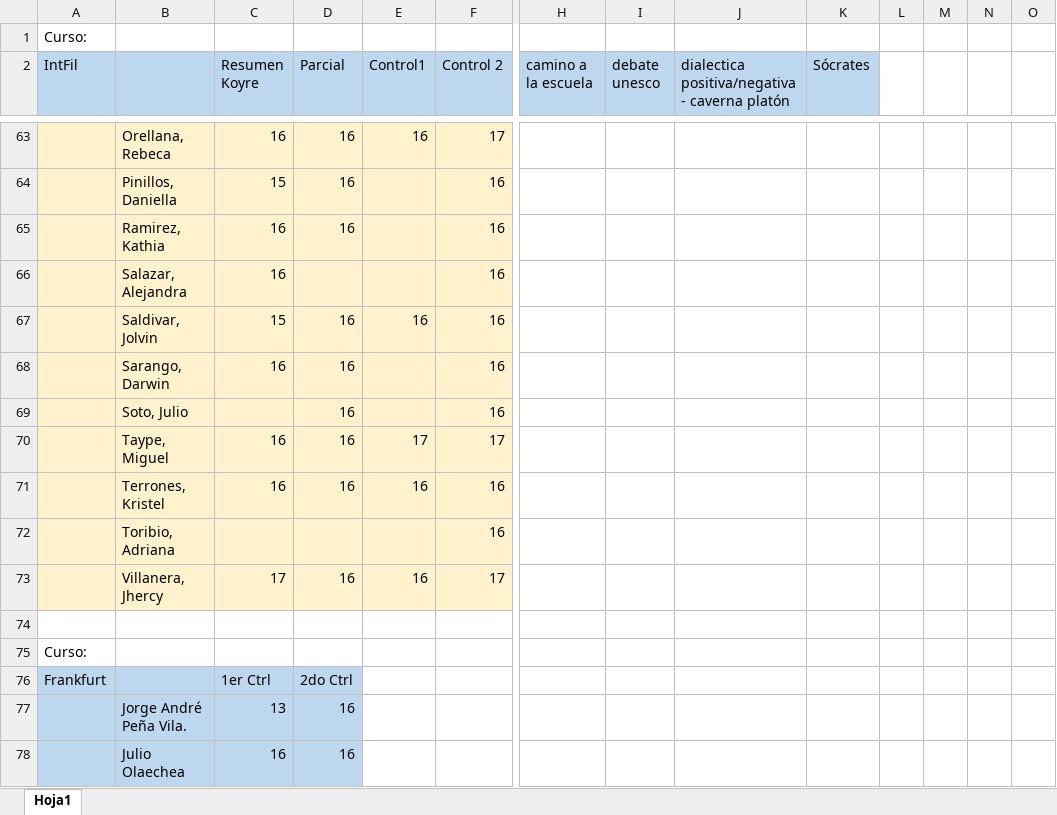
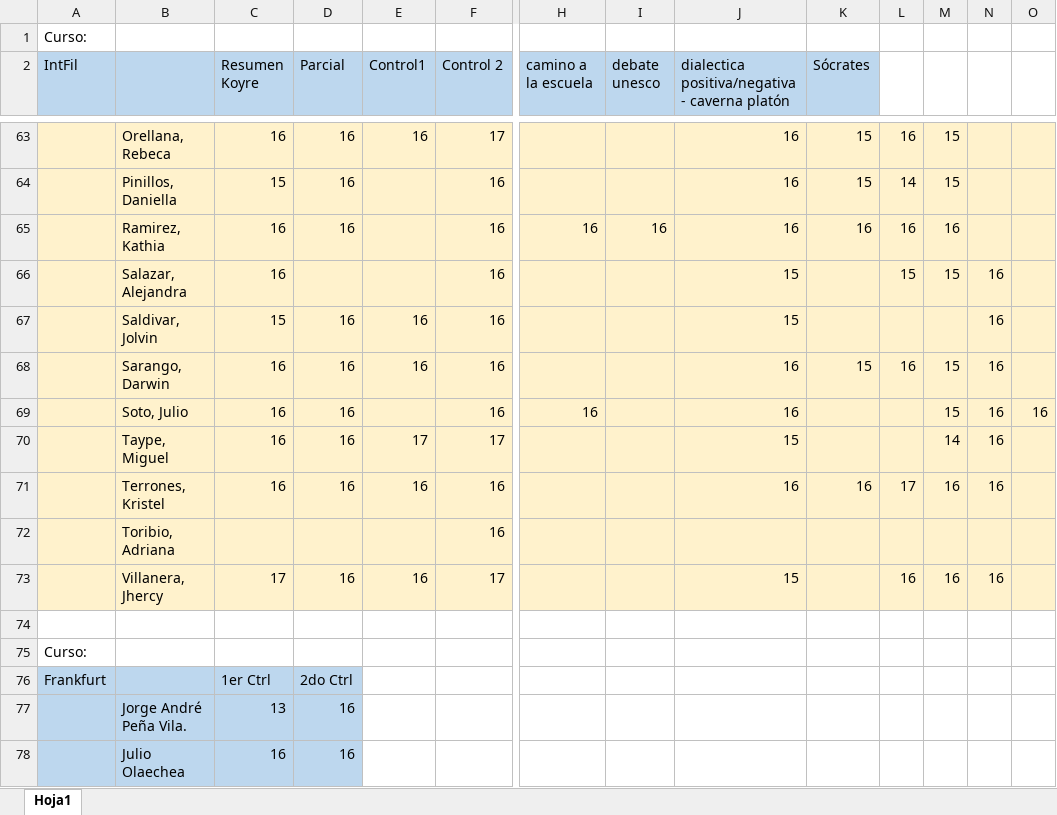
Before and after one commit to zaboltar/zaboltar.github.io, an Excel workbook: assets uarm/2019 sol-penscri-justfilpol/S E B Ago2019/notas 2019-II.xlsx, sheet Hoja1, drawn as a sheet; only a part is shown, gaps mark what is left out; values as stored, in another font and other column widths than the file's, no borders; the diff covers the shown part only; the diff names each change by its address in the sheet, - before the commit and + after, or states it on an @@ line.

```diff
--- a/assets uarm/2019 sol-penscri-justfilpol/S E B Ago2019/notas 2019-II.xlsx (sheet Hoja1)
+++ b/assets uarm/2019 sol-penscri-justfilpol/S E B Ago2019/notas 2019-II.xlsx (sheet Hoja1)
-H63:O73 fill: none
+H63:O73 fill: #FFF2CC
-J63:J65: (empty)
+J63:J65: 16
-K63:K64 (Sócrates): (empty)
+K63:K64 (Sócrates): 15
-L63: (empty)
+L63: 16
-M63:M64: (empty)
+M63:M64: 15
-L64: (empty)
+L64: 14
-H65 (camino a la escuela): (empty)
+H65 (camino a la escuela): 16
-I65 (debate unesco): (empty)
+I65 (debate unesco): 16
-K65 (Sócrates): (empty)
+K65 (Sócrates): 16
-L65: (empty)
+L65: 16
-M65: (empty)
+M65: 16
-J66:J67: (empty)
+J66:J67: 15
-L66: (empty)
+L66: 15
-M66: (empty)
+M66: 15
-N66:N71: (empty)
+N66:N71: 16
-E68 (Control1): (empty)
+E68 (Control1): 16
-J68:J69: (empty)
+J68:J69: 16
-K68 (Sócrates): (empty)
+K68 (Sócrates): 15
-L68: (empty)
+L68: 16
-M68:M69: (empty)
+M68:M69: 15
-C69 (Resumen Koyre): (empty)
+C69 (Resumen Koyre): 16
-H69 (camino a la escuela): (empty)
+H69 (camino a la escuela): 16
-O69: (empty)
+O69: 16
-J70: (empty)
+J70: 15
-M70: (empty)
+M70: 14
-J71: (empty)
+J71: 16
-K71 (Sócrates): (empty)
+K71 (Sócrates): 16
-L71: (empty)
+L71: 17
-M71: (empty)
+M71: 16
-J73: (empty)
+J73: 15
-L73: (empty)
+L73: 16
-M73: (empty)
+M73: 16
-N73: (empty)
+N73: 16
```
Also changed, not shown: 1 added row, 1 removed row, 71 edited cells and cell formats elsewhere in this sheet, assets uarm/2019 sol-penscri-justfilpol/injusticia absoluta de la validación cognitiva.xlsx.
